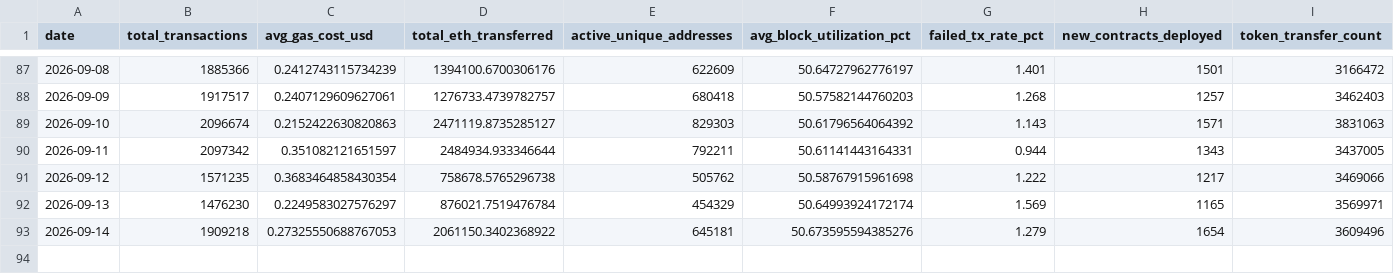
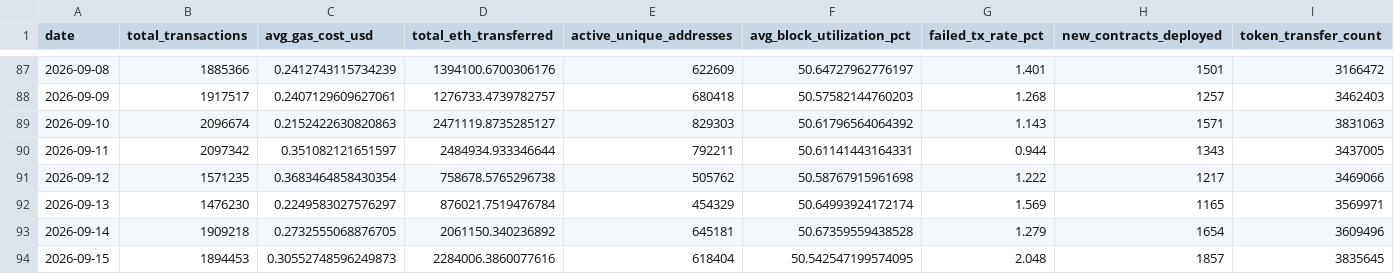
Before and after one commit to prakharsinghbachgoti/ethereumblockchainproject, a CSV file: data/eth_daily_metrics.csv, drawn as a sheet; only a part is shown, gaps mark what is left out.

```diff
--- a/data/eth_daily_metrics.csv
+++ b/data/eth_daily_metrics.csv
@@ -92,2 +92,3 @@ date,total_transactions,avg_gas_cost_usd,total_eth_transferred,active_unique_add
 2026-09-13,1476230,0.2249583027576297,876021.7519476784,454329,50.64993924172174,1.569,1165,3569971
-2026-09-14,1909218,0.27325550688767053,2061150.3402368922,645181,50.673595594385276,1.279,1654,3609496
+2026-09-14,1909218,0.2732555068876705,2061150.340236892,645181,50.67359559438528,1.279,1654,3609496
+2026-09-15,1894453,0.30552748596249873,2284006.3860077616,618404,50.542547199574095,2.048,1857,3835645
```
